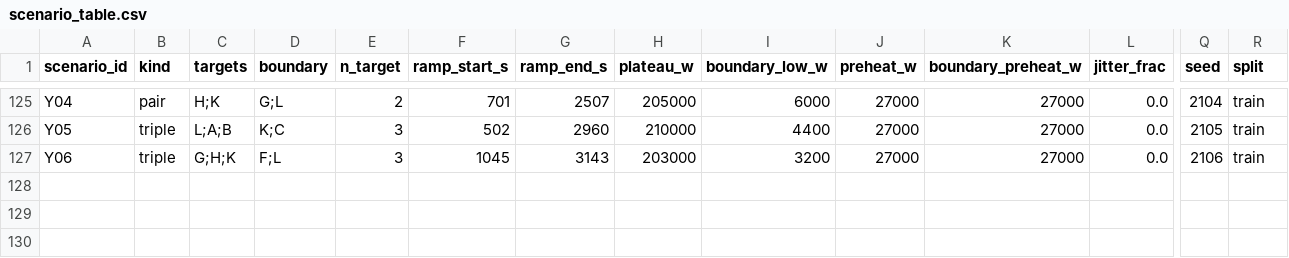
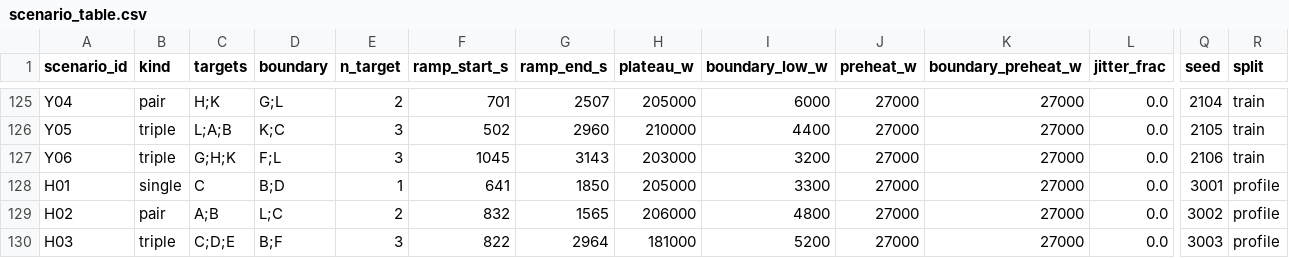
Before and after one commit to naren10031920374/thermal-derating-load-shedding, a CSV file: scripts/09_dataset_pipeline/scenario_table.csv, drawn as a sheet; only a part is shown, gaps mark what is left out; rows hold the shown columns only; the diff names each change by its address in the sheet, - before the commit and + after, or states it on an @@ line.

Commit message:
Add example-profile scenarios H01-H03 (rows 127-129), optional profile branch in build_scenario_loads

```diff
--- a/scripts/09_dataset_pipeline/scenario_table.csv
+++ b/scripts/09_dataset_pipeline/scenario_table.csv
+row 128: H01 | single | C | B;D | 1 | 641 | 1850 | 205000 | 3300 | 27000 | 27000 | 0.0 | 3001 | profile
+row 129: H02 | pair | A;B | L;C | 2 | 832 | 1565 | 206000 | 4800 | 27000 | 27000 | 0.0 | 3002 | profile
+row 130: H03 | triple | C;D;E | B;F | 3 | 822 | 2964 | 181000 | 5200 | 27000 | 27000 | 0.0 | 3003 | profile
```
Also changed, not shown: 8 other files.
